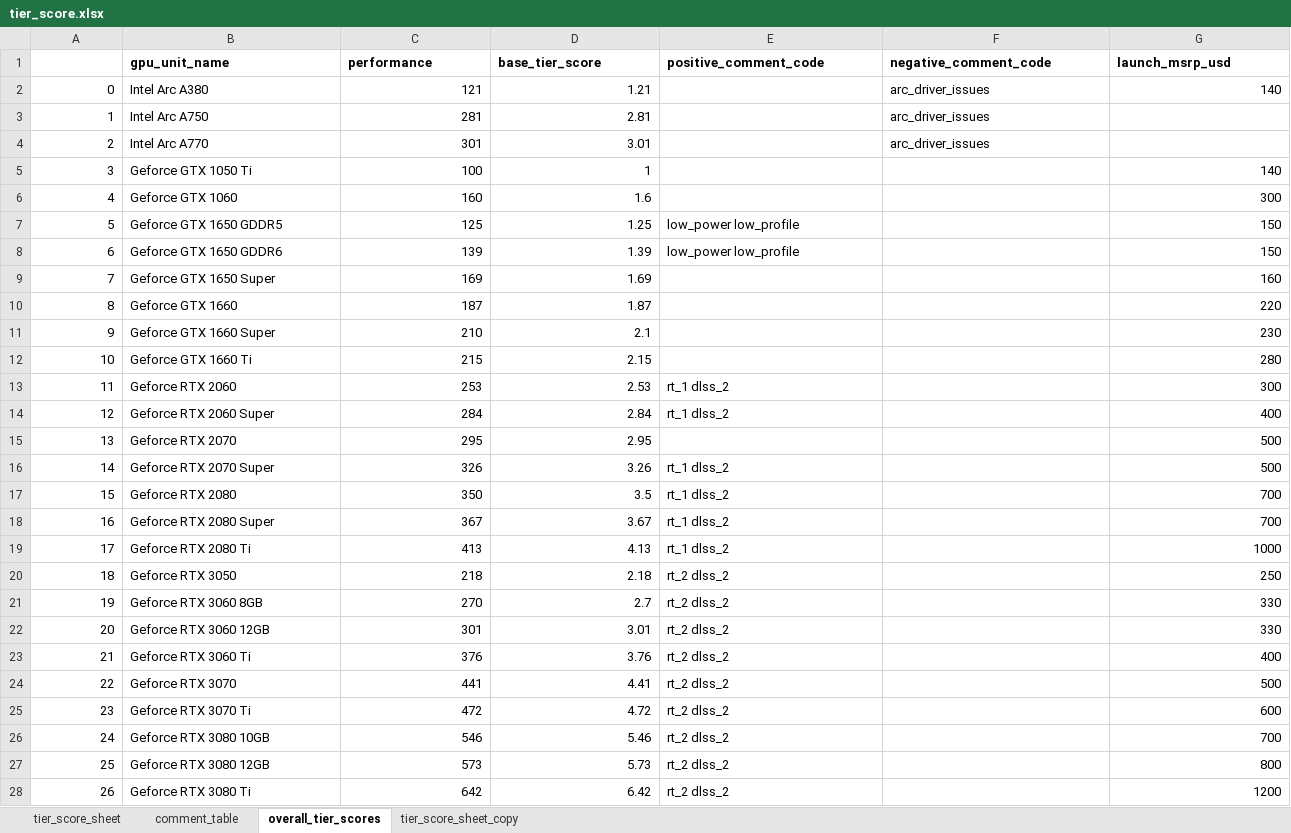
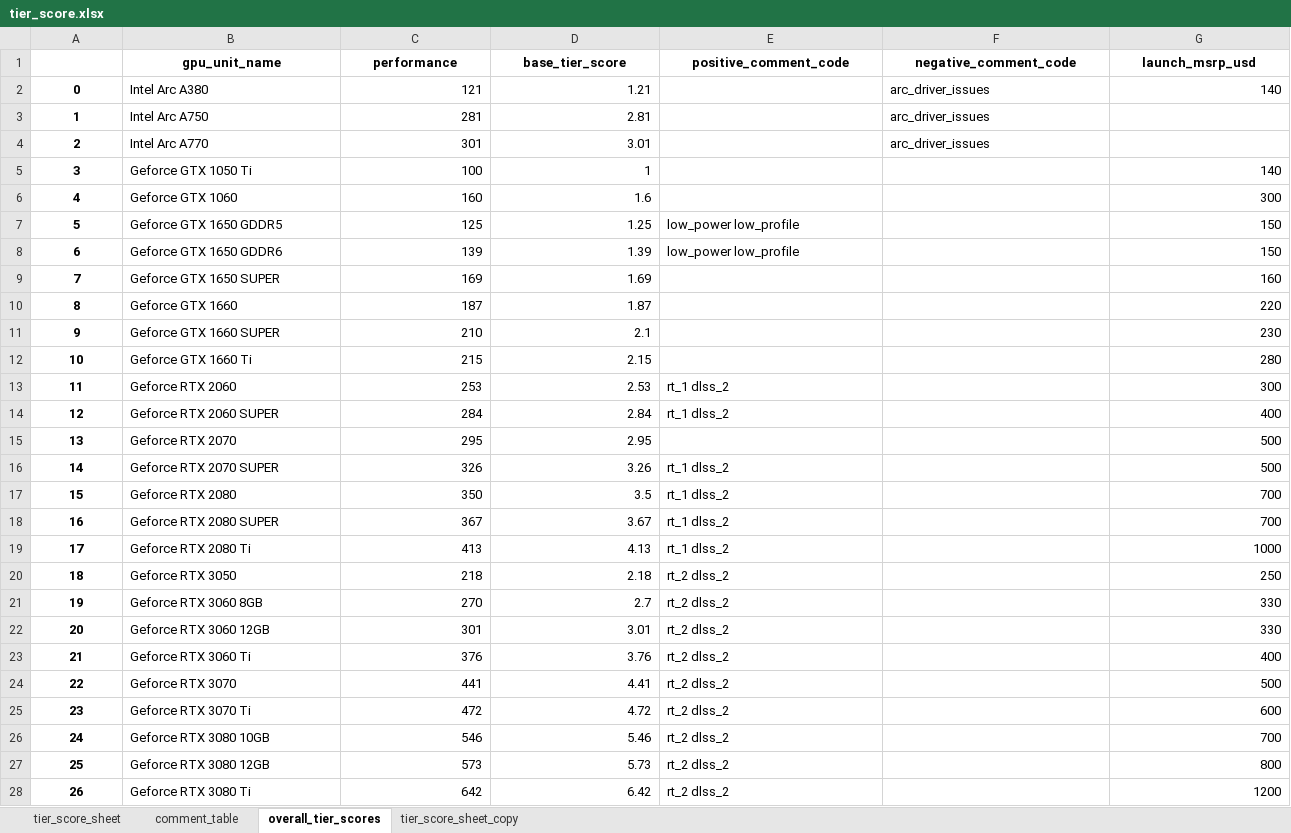
Before and after one commit to Saminyead/gpu_for_bd_gamers, an Excel workbook: tier_score.xlsx, sheet overall_tier_scores, drawn as a sheet; only a part is shown; values as stored, in another font and other column widths than the file's, no borders; the diff covers the shown part only; the diff names each change by its address in the sheet, - before the commit and + after, or states it on an @@ line.

Commit message:
feb 8 data & overall_tier_score correction data added for February 8, 2023 overall_tier_score had a slight issue preventing data_coll_script from reading it - now fixed

```diff
--- a/tier_score.xlsx (sheet overall_tier_scores)
+++ b/tier_score.xlsx (sheet overall_tier_scores)
-B1:G1 alignment: left
+B1:G1 alignment: center
@@ A2:A28 bold: off → on, alignment: right → center @@
-B9 (gpu_unit_name): Geforce GTX 1650 Super
+B9 (gpu_unit_name): Geforce GTX 1650 SUPER
-B11 (gpu_unit_name): Geforce GTX 1660 Super
+B11 (gpu_unit_name): Geforce GTX 1660 SUPER
-B14 (gpu_unit_name): Geforce RTX 2060 Super
+B14 (gpu_unit_name): Geforce RTX 2060 SUPER
-B16 (gpu_unit_name): Geforce RTX 2070 Super
+B16 (gpu_unit_name): Geforce RTX 2070 SUPER
-B18 (gpu_unit_name): Geforce RTX 2080 Super
+B18 (gpu_unit_name): Geforce RTX 2080 SUPER
```
Also changed, not shown: 10 edited cells and cell formats elsewhere in this sheet, formulas that keep their value, output_files/gpu_of_interest.xlsx, 2 other files.
